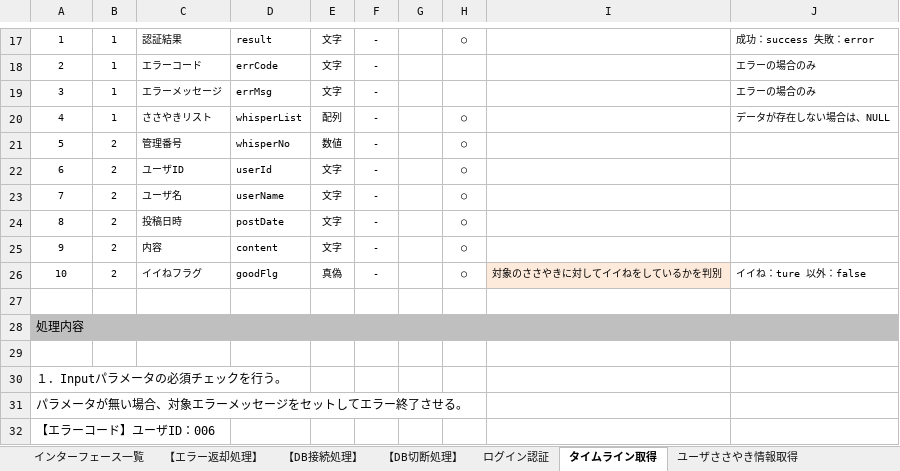
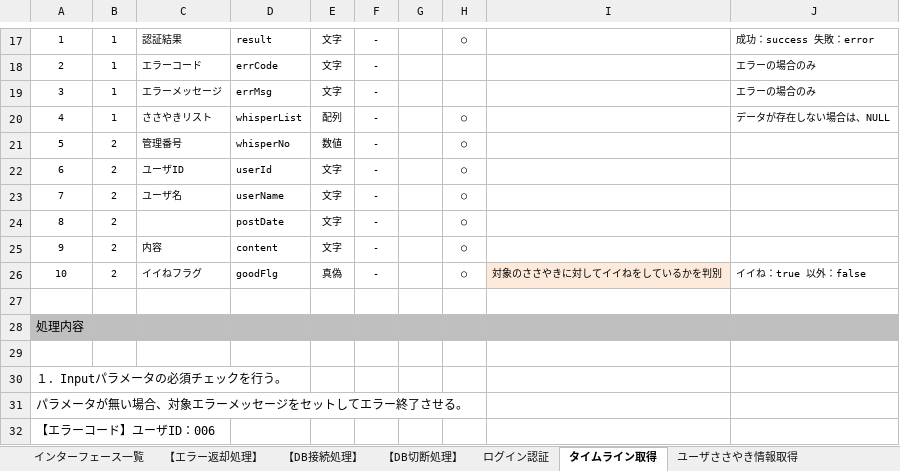
Before and after one commit to HlyGravies/Whisper, an Excel workbook: API/07_API兼インターフェース設計書(WebAPI).xlsx, sheet タイムライン取得, drawn as a sheet; only a part is shown, gaps mark what is left out; values as stored, in another font and other column widths than the file's, no borders; the diff names each change by its address in the sheet, - before the commit and + after, or states it on an @@ line.

```diff
--- a/API/07_API兼インターフェース設計書(WebAPI).xlsx (sheet タイムライン取得)
+++ b/API/07_API兼インターフェース設計書(WebAPI).xlsx (sheet タイムライン取得)
-C24: 投稿日時
+C24: (empty)
-J26: イイね：ture 以外：false
+J26: イイね：true 以外：false
```
Also changed, not shown: 4 other files.
